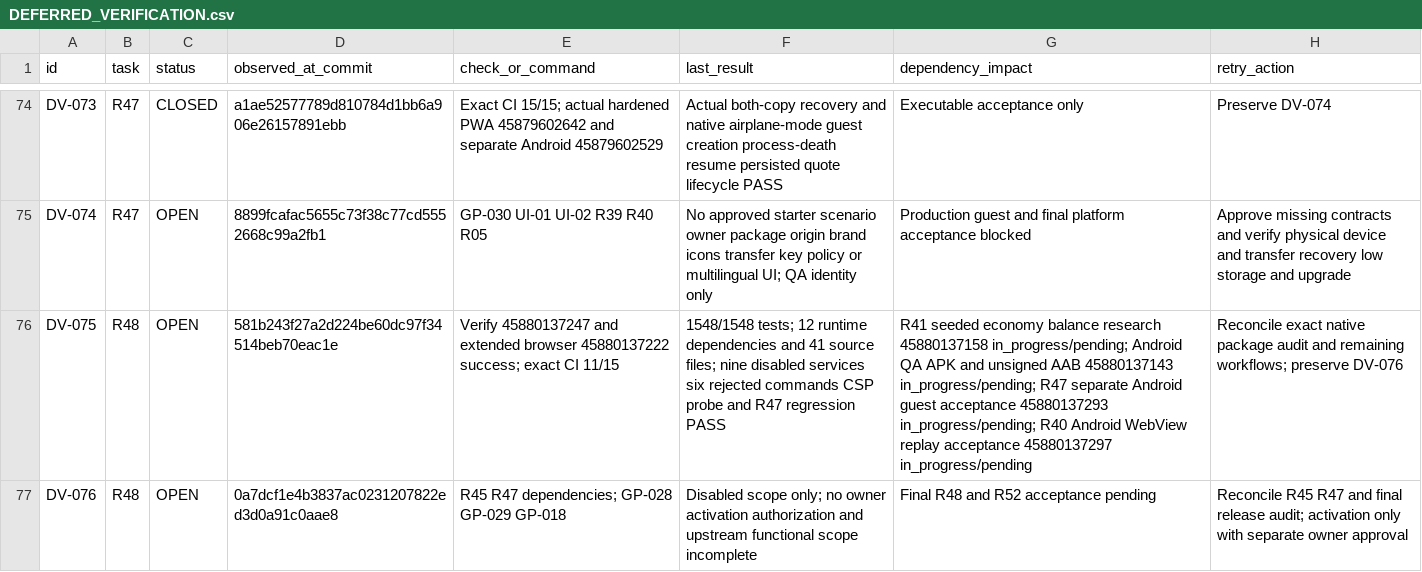
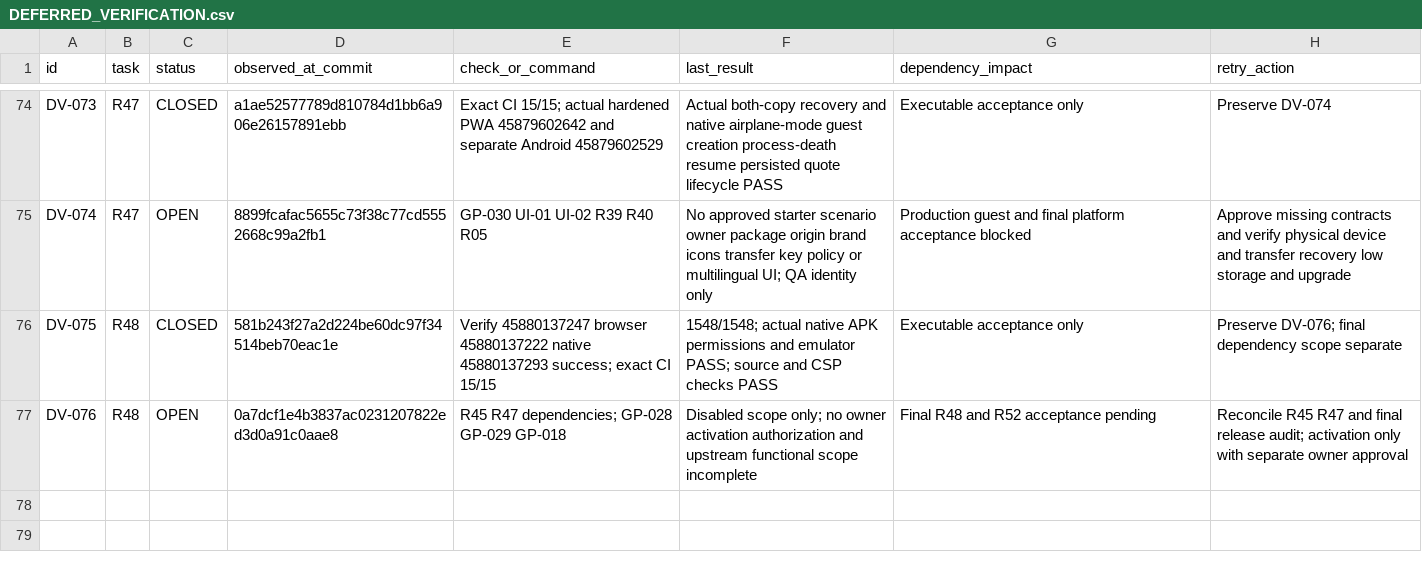
Before and after one commit to S2zxx0zxx/Railway-Ceo-, a CSV file: docs/railway/DEFERRED_VERIFICATION.csv, drawn as a sheet; only a part is shown, gaps mark what is left out; the diff names each change by its address in the sheet, - before the commit and + after, or states it on an @@ line.

Commit message:
Record R48 native audit and owner-directed R49–R54 continuation

```diff
--- a/docs/railway/DEFERRED_VERIFICATION.csv
+++ b/docs/railway/DEFERRED_VERIFICATION.csv
-C76 (status): OPEN
+C76 (status): CLOSED
-E76 (check_or_command): Verify 45880137247 and extended browser 45880137222 success; exact CI 11/15
+E76 (check_or_command): Verify 45880137247 browser 45880137222 native 45880137293 success; exact CI 15/15
-F76 (last_result): 1548/1548 tests; 12 runtime dependencies and 41 source files; nine disabled services six rejected commands CSP probe and R47 regression PASS
+F76 (last_result): 1548/1548; actual native APK permissions and emulator PASS; source and CSP checks PASS
-G76 (dependency_impact): R41 seeded economy balance research 45880137158 in_progress/pending; Android QA APK and unsigned AAB 45880137143 in_progress/pending; R47 separate Android guest acceptance 45880137293 in_progress/pending; R40 Android WebView replay acceptance 45880137297 in_progress/pending
+G76 (dependency_impact): Executable acceptance only
-H76 (retry_action): Reconcile exact native package audit and remaining workflows; preserve DV-076
+H76 (retry_action): Preserve DV-076; final dependency scope separate
```
Also changed, not shown: docs/railway/EXECUTION_LEDGER.csv, 3 other files.
